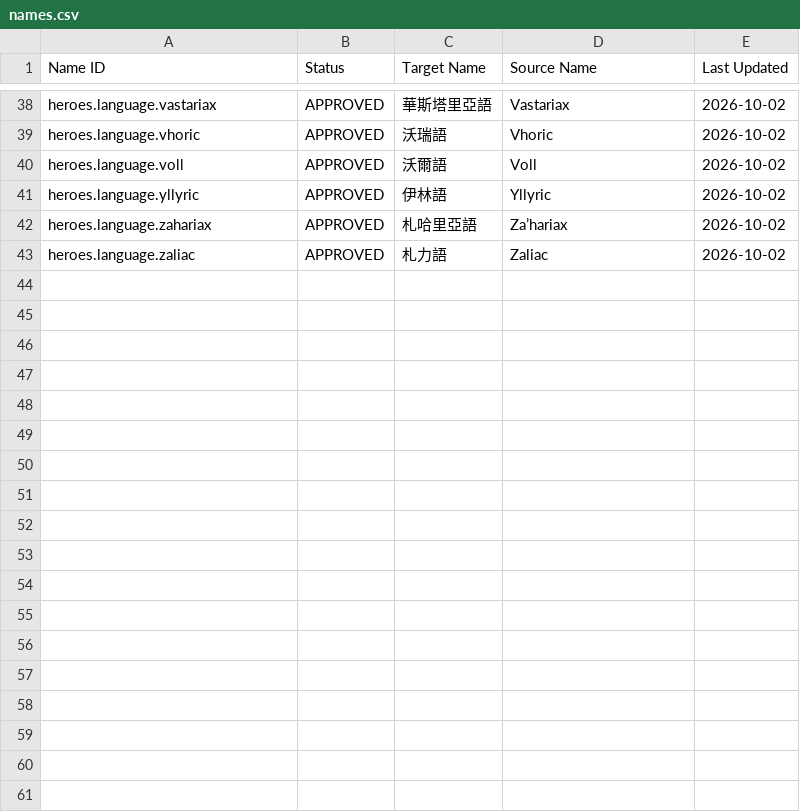
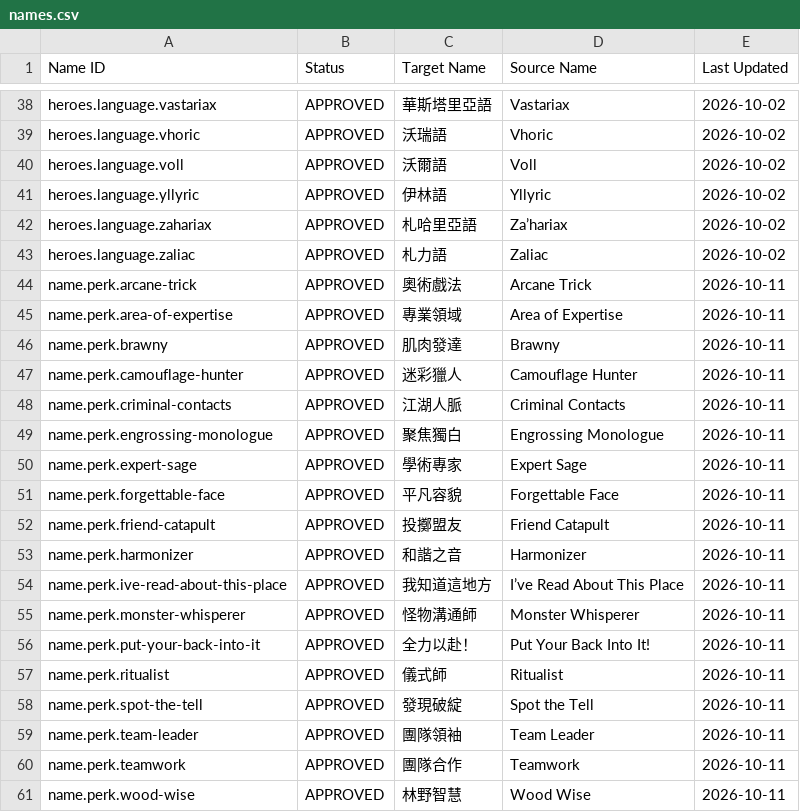
Before and after one commit to boyiad2110/forgesteel-zh-tw, a CSV file: l10n/sheet-snapshot/names.csv, drawn as a sheet; only a part is shown, gaps mark what is left out; the diff names each change by its address in the sheet, - before the commit and + after, or states it on an @@ line.

```diff
--- a/l10n/sheet-snapshot/names.csv
+++ b/l10n/sheet-snapshot/names.csv
+row 44: name.perk.arcane-trick | APPROVED | 奧術戲法 | Arcane Trick | 2026-10-11
+row 45: name.perk.area-of-expertise | APPROVED | 專業領域 | Area of Expertise | 2026-10-11
+row 46: name.perk.brawny | APPROVED | 肌肉發達 | Brawny | 2026-10-11
+row 47: name.perk.camouflage-hunter | APPROVED | 迷彩獵人 | Camouflage Hunter | 2026-10-11
+row 48: name.perk.criminal-contacts | APPROVED | 江湖人脈 | Criminal Contacts | 2026-10-11
+row 49: name.perk.engrossing-monologue | APPROVED | 聚焦獨白 | Engrossing Monologue | 2026-10-11
+row 50: name.perk.expert-sage | APPROVED | 學術專家 | Expert Sage | 2026-10-11
+row 51: name.perk.forgettable-face | APPROVED | 平凡容貌 | Forgettable Face | 2026-10-11
+row 52: name.perk.friend-catapult | APPROVED | 投擲盟友 | Friend Catapult | 2026-10-11
+row 53: name.perk.harmonizer | APPROVED | 和諧之音 | Harmonizer | 2026-10-11
+row 54: name.perk.ive-read-about-this-place | APPROVED | 我知道這地方 | I’ve Read About This Place | 2026-10-11
+row 55: name.perk.monster-whisperer | APPROVED | 怪物溝通師 | Monster Whisperer | 2026-10-11
+row 56: name.perk.put-your-back-into-it | APPROVED | 全力以赴！ | Put Your Back Into It! | 2026-10-11
+row 57: name.perk.ritualist | APPROVED | 儀式師 | Ritualist | 2026-10-11
+row 58: name.perk.spot-the-tell | APPROVED | 發現破綻 | Spot the Tell | 2026-10-11
+row 59: name.perk.team-leader | APPROVED | 團隊領袖 | Team Leader | 2026-10-11
+row 60: name.perk.teamwork | APPROVED | 團隊合作 | Teamwork | 2026-10-11
+row 61: name.perk.wood-wise | APPROVED | 林野智慧 | Wood Wise | 2026-10-11
```
Also changed, not shown: l10n/sheet-snapshot/ui.csv, 19 other files.
